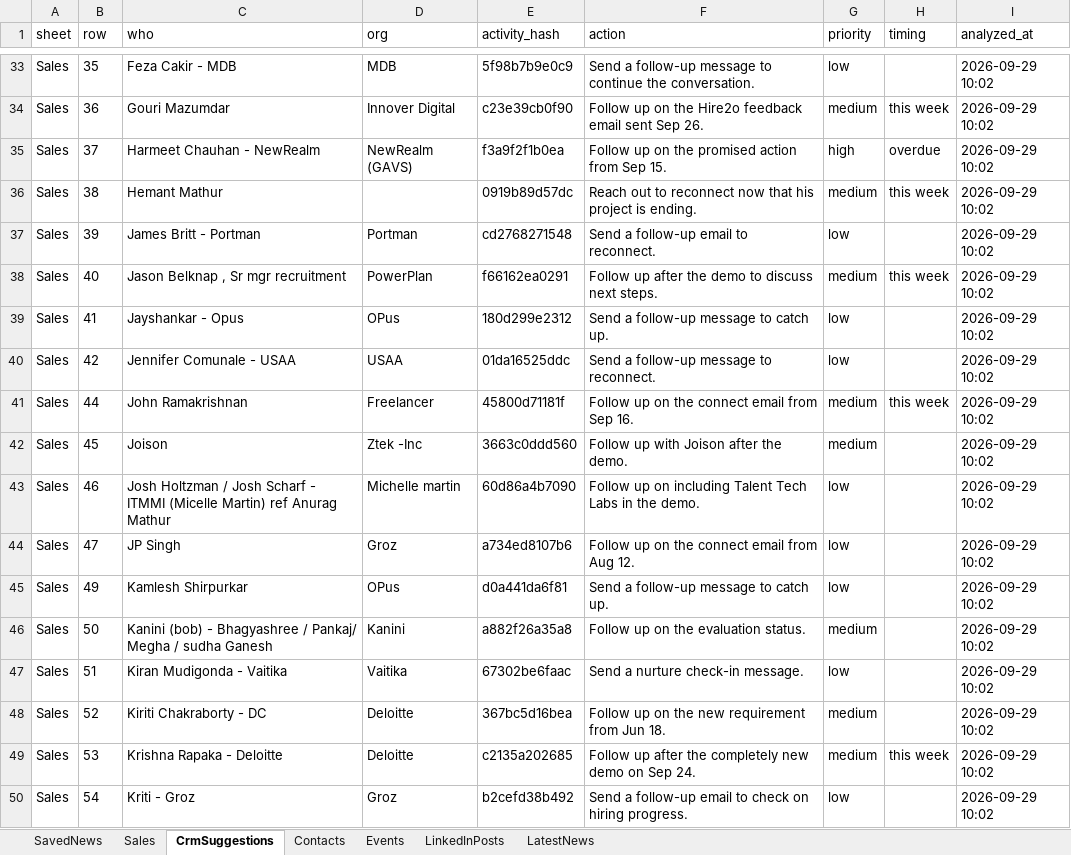
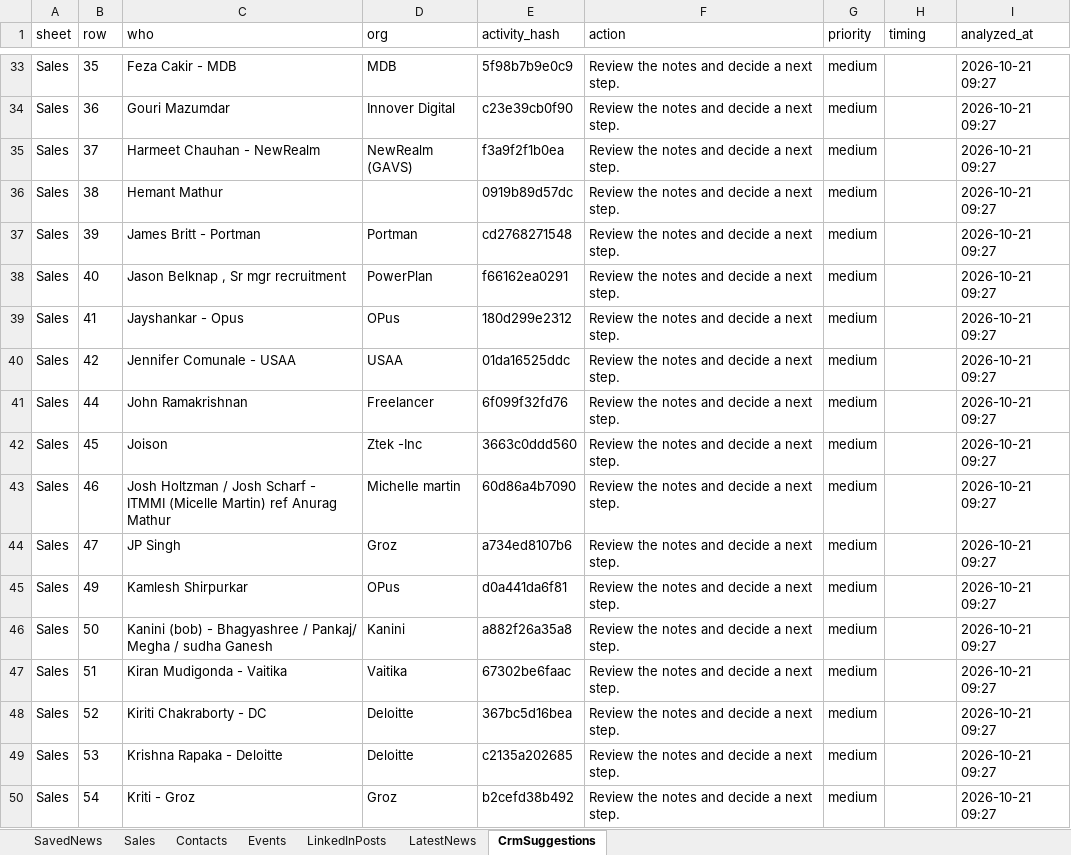
Before and after one commit to arbrainbolt-sudo/contact-agent, an Excel workbook: results.xlsx, sheet CrmSuggestions, drawn as a sheet; only a part is shown, gaps mark what is left out; values as stored, in another font and other column widths than the file's, no borders; the diff covers the shown part only; the diff names each change by its address in the sheet, - before the commit and + after, or states it on an @@ line.

```diff
--- a/results.xlsx (sheet CrmSuggestions)
+++ b/results.xlsx (sheet CrmSuggestions)
@@ sheet tab order changed: SavedNews | Sales | Contacts | Events | LinkedInPosts | LatestNews | CrmSuggestions @@
-F33 (action): Send a follow-up message to continue the conversation.
+F33 (action): Review the notes and decide a next step.
-G33 (priority): low
+G33 (priority): medium
-I33:I50 (analyzed_at): 2026-09-29 10:02
+I33:I50 (analyzed_at): 2026-10-21 09:27
-F34 (action): Follow up on the Hire2o feedback email sent Sep 26.
+F34 (action): Review the notes and decide a next step.
-H34 (timing): this week
+H34 (timing): (empty)
-F35 (action): Follow up on the promised action from Sep 15.
+F35 (action): Review the notes and decide a next step.
-G35 (priority): high
+G35 (priority): medium
-H35 (timing): overdue
+H35 (timing): (empty)
-F36 (action): Reach out to reconnect now that his project is ending.
+F36 (action): Review the notes and decide a next step.
-H36 (timing): this week
+H36 (timing): (empty)
-F37 (action): Send a follow-up email to reconnect.
+F37 (action): Review the notes and decide a next step.
-G37 (priority): low
+G37 (priority): medium
-F38 (action): Follow up after the demo to discuss next steps.
+F38 (action): Review the notes and decide a next step.
-H38 (timing): this week
+H38 (timing): (empty)
-F39 (action): Send a follow-up message to catch up.
+F39 (action): Review the notes and decide a next step.
-G39:G40 (priority): low
+G39:G40 (priority): medium
-F40 (action): Send a follow-up message to reconnect.
+F40 (action): Review the notes and decide a next step.
-E41 (activity_hash): 45800d71181f
+E41 (activity_hash): 6f099f32fd76
-F41 (action): Follow up on the connect email from Sep 16.
+F41 (action): Review the notes and decide a next step.
-H41 (timing): this week
+H41 (timing): (empty)
-F42 (action): Follow up with Joison after the demo.
+F42 (action): Review the notes and decide a next step.
-F43 (action): Follow up on including Talent Tech Labs in the demo.
+F43 (action): Review the notes and decide a next step.
-G43:G45 (priority): low
+G43:G45 (priority): medium
-F44 (action): Follow up on the connect email from Aug 12.
+F44 (action): Review the notes and decide a next step.
-F45 (action): Send a follow-up message to catch up.
+F45 (action): Review the notes and decide a next step.
-F46 (action): Follow up on the evaluation status.
+F46 (action): Review the notes and decide a next step.
-F47 (action): Send a nurture check-in message.
+F47 (action): Review the notes and decide a next step.
-G47 (priority): low
+G47 (priority): medium
-F48 (action): Follow up on the new requirement from Jun 18.
+F48 (action): Review the notes and decide a next step.
-F49 (action): Follow up after the completely new demo on Sep 24.
+F49 (action): Review the notes and decide a next step.
-H49 (timing): this week
+H49 (timing): (empty)
-F50 (action): Send a follow-up email to check on hiring progress.
+F50 (action): Review the notes and decide a next step.
-G50 (priority): low
+G50 (priority): medium
```
Also changed, not shown: 2 added rows and 316 edited cells elsewhere in this sheet, sheet LatestNews, sheet LinkedInPosts, sheet Events, sheet Sales, results_backup.xlsx, 3 other files.
